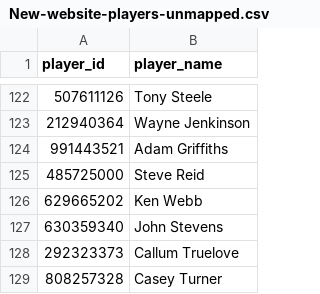
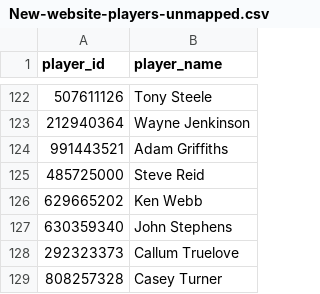
Before and after one commit to sheepworrier/bhdbsl, a CSV file: New-website-players-unmapped.csv, drawn as a sheet; only a part is shown, gaps mark what is left out.

```diff
--- a/New-website-players-unmapped.csv
+++ b/New-website-players-unmapped.csv
@@ -126,3 +126,3 @@ player_id,player_name
 629665202,Ken Webb
-630359340,John Stevens
+630359340,John Stephens
 292323373,Callum Truelove
```
Also changed, not shown: New-website-frame-scores.csv, Player-ratings-output.csv, 2 other files.
